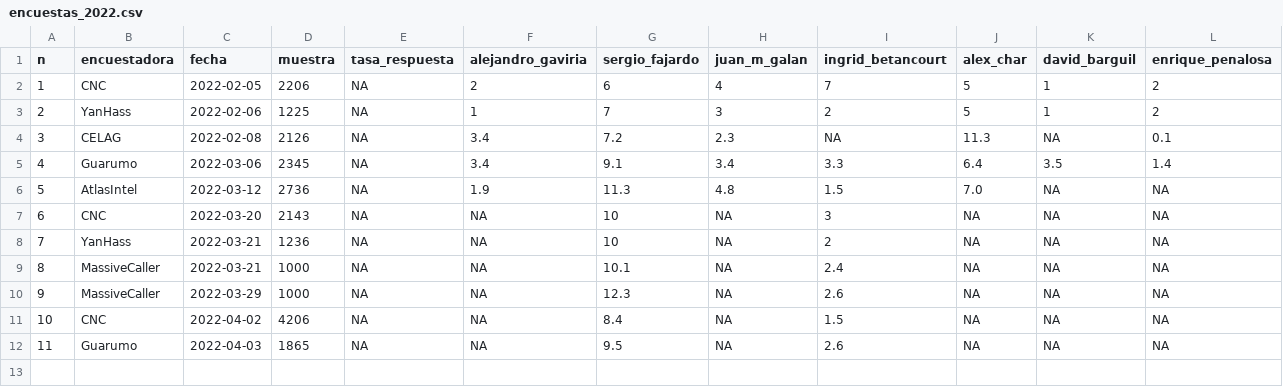
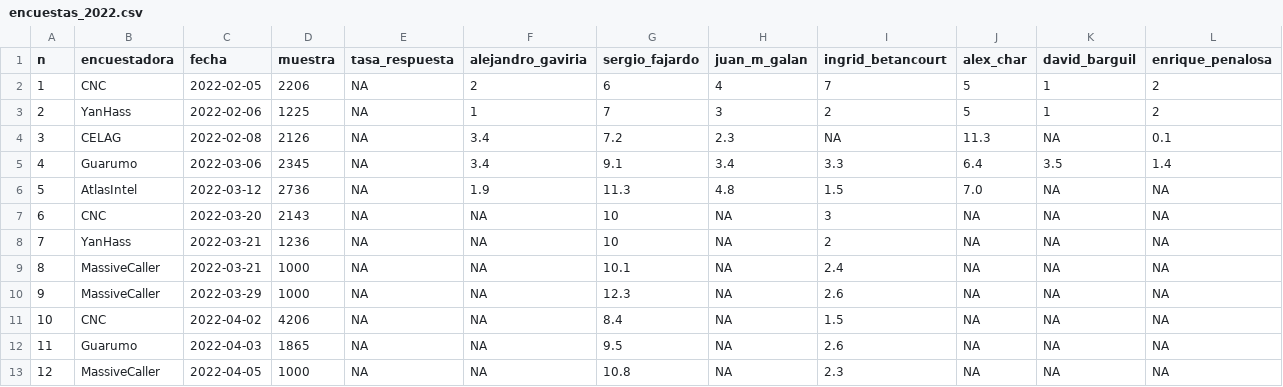
Before and after one commit to nelsonamayad/Elecciones-presidenciales-2022, a CSV file: Encuestas 2022/encuestas_2022.csv, drawn as a sheet; only a part is shown; rows hold the shown columns only; the diff names each change by its address in the sheet, - before the commit and + after, or states it on an @@ line.

Commit message:
Update encuestas_2022.csv

```diff
--- a/Encuestas 2022/encuestas_2022.csv
+++ b/Encuestas 2022/encuestas_2022.csv
+row 13: 12 | MassiveCaller | 2022-04-05 | 1000 | NA | NA | 10.8 | NA | 2.3 | NA | NA | NA
```
